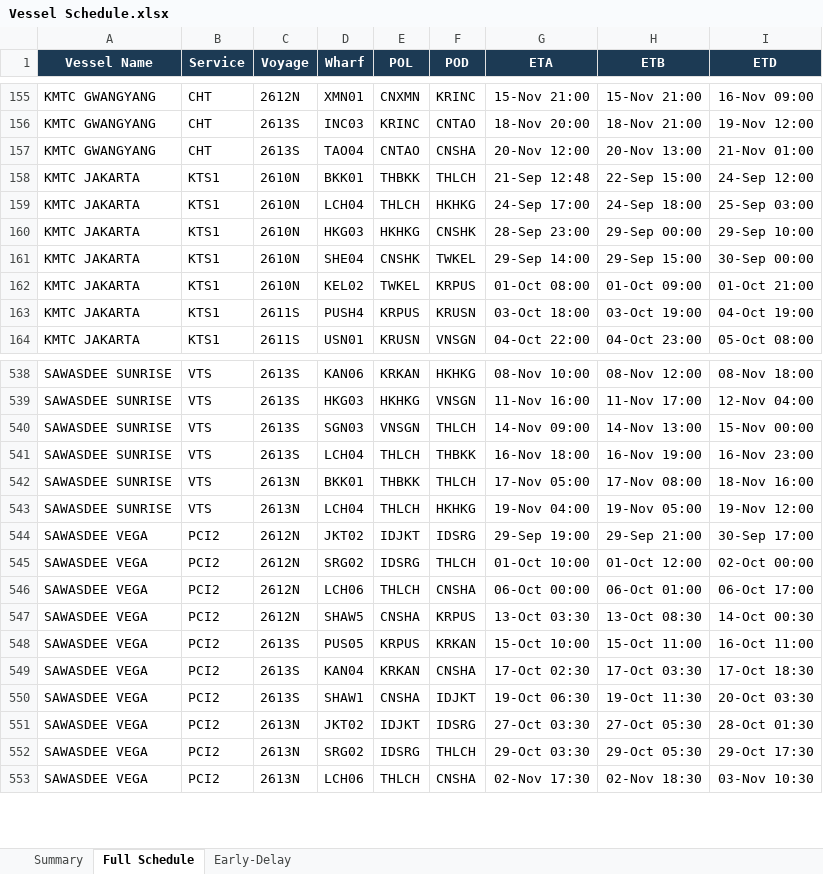
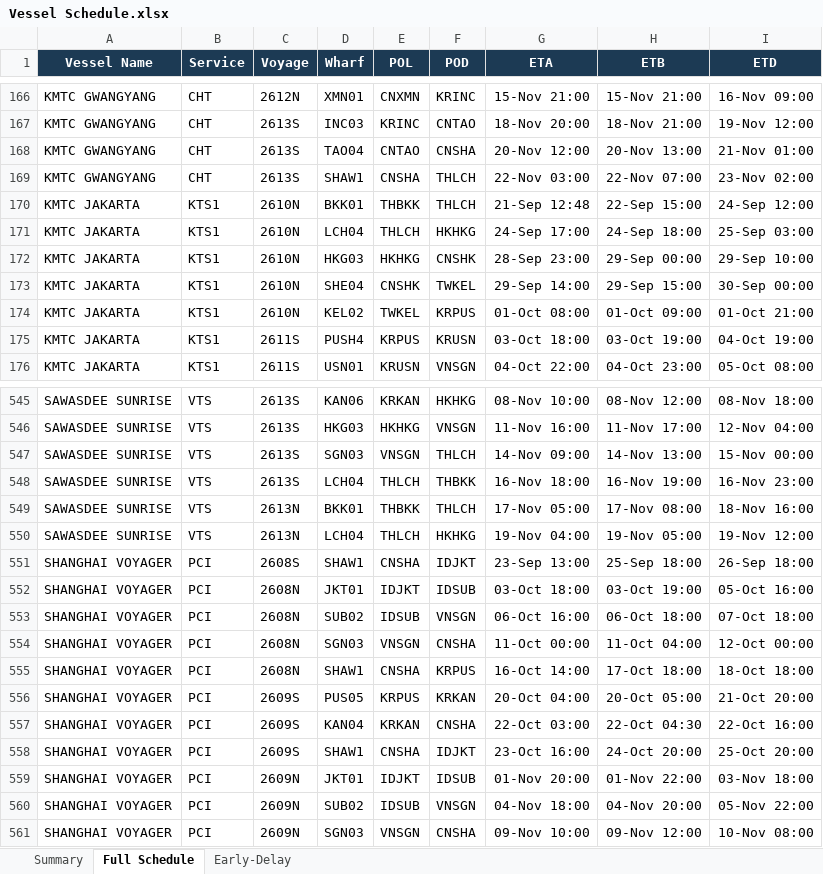
Before and after one commit to sirichai1265/heung-a-sked, an Excel workbook: Vessel Schedule.xlsx, sheet Full Schedule, drawn as a sheet; only a part is shown, gaps mark what is left out; values as stored, in another font and other column widths than the file's, no borders; removed rows and columns are numbered as before the commit, all else as after; the diff covers the shown part only; the diff names each change by its address in the sheet, - before the commit and + after, or states it on an @@ line.

Commit message:
Update (full): 9-23-1130-SKED

```diff
--- a/Vessel Schedule.xlsx (sheet Full Schedule)
+++ b/Vessel Schedule.xlsx (sheet Full Schedule)
+row 169: KMTC GWANGYANG | CHT | 2613S | SHAW1 | CNSHA | THLCH | 22-Nov 03:00 | 22-Nov 07:00 | 23-Nov 02:00
-row 544: SAWASDEE VEGA | PCI2 | 2612N | JKT02 | IDJKT | IDSRG | 29-Sep 19:00 | 29-Sep 21:00 | 30-Sep 17:00
-row 545: SAWASDEE VEGA | PCI2 | 2612N | SRG02 | IDSRG | THLCH | 01-Oct 10:00 | 01-Oct 12:00 | 02-Oct 00:00
-row 546: SAWASDEE VEGA | PCI2 | 2612N | LCH06 | THLCH | CNSHA | 06-Oct 00:00 | 06-Oct 01:00 | 06-Oct 17:00
+row 551: SHANGHAI VOYAGER | PCI | 2608S | SHAW1 | CNSHA | IDJKT | 23-Sep 13:00 | 25-Sep 18:00 | 26-Sep 18:00
+row 552: SHANGHAI VOYAGER | PCI | 2608N | JKT01 | IDJKT | IDSUB | 03-Oct 18:00 | 03-Oct 19:00 | 05-Oct 16:00
+row 553: SHANGHAI VOYAGER | PCI | 2608N | SUB02 | IDSUB | VNSGN | 06-Oct 16:00 | 06-Oct 18:00 | 07-Oct 18:00
+row 554: SHANGHAI VOYAGER | PCI | 2608N | SGN03 | VNSGN | CNSHA | 11-Oct 00:00 | 11-Oct 04:00 | 12-Oct 00:00
-A555:A558 (Vessel Name): SAWASDEE VEGA
+A555:A558 (Vessel Name): SHANGHAI VOYAGER
-B555:B558 (Service): PCI2
+B555:B558 (Service): PCI
-C555 (Voyage): 2612N
+C555 (Voyage): 2608N
-D555 (Wharf): SHAW5
+D555 (Wharf): SHAW1
-G555 (ETA): 13-Oct 03:30
+G555 (ETA): 16-Oct 14:00
-H555 (ETB): 13-Oct 08:30
+H555 (ETB): 17-Oct 18:00
-I555 (ETD): 14-Oct 00:30
+I555 (ETD): 18-Oct 18:00
-C556:C558 (Voyage): 2613S
+C556:C558 (Voyage): 2609S
-G556 (ETA): 15-Oct 10:00
+G556 (ETA): 20-Oct 04:00
-H556 (ETB): 15-Oct 11:00
+H556 (ETB): 20-Oct 05:00
-I556 (ETD): 16-Oct 11:00
+I556 (ETD): 21-Oct 20:00
-G557 (ETA): 17-Oct 02:30
+G557 (ETA): 22-Oct 03:00
-H557 (ETB): 17-Oct 03:30
+H557 (ETB): 22-Oct 04:30
-I557 (ETD): 17-Oct 18:30
+I557 (ETD): 22-Oct 16:00
-G558 (ETA): 19-Oct 06:30
+G558 (ETA): 23-Oct 16:00
-H558 (ETB): 19-Oct 11:30
+H558 (ETB): 24-Oct 20:00
-I558 (ETD): 20-Oct 03:30
+I558 (ETD): 25-Oct 20:00
-row 551: SAWASDEE VEGA | PCI2 | 2613N | JKT02 | IDJKT | IDSRG | 27-Oct 03:30 | 27-Oct 05:30 | 28-Oct 01:30
-row 552: SAWASDEE VEGA | PCI2 | 2613N | SRG02 | IDSRG | THLCH | 29-Oct 03:30 | 29-Oct 05:30 | 29-Oct 17:30
-row 553: SAWASDEE VEGA | PCI2 | 2613N | LCH06 | THLCH | CNSHA | 02-Nov 17:30 | 02-Nov 18:30 | 03-Nov 10:30
+row 559: SHANGHAI VOYAGER | PCI | 2609N | JKT01 | IDJKT | IDSUB | 01-Nov 20:00 | 01-Nov 22:00 | 03-Nov 18:00
+row 560: SHANGHAI VOYAGER | PCI | 2609N | SUB02 | IDSUB | VNSGN | 04-Nov 18:00 | 04-Nov 20:00 | 05-Nov 22:00
+row 561: SHANGHAI VOYAGER | PCI | 2609N | SGN03 | VNSGN | CNSHA | 09-Nov 10:00 | 09-Nov 12:00 | 10-Nov 08:00
```
Also changed, not shown: 51 added rows, 42 removed rows and 175 edited cells elsewhere in this sheet, sheet Early-Delay, sheet Summary, sked_current.xlsx, 4 other files.
